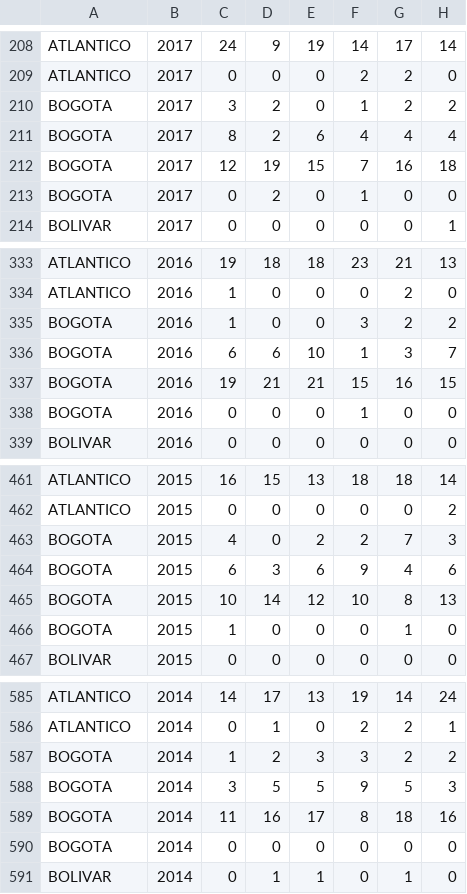
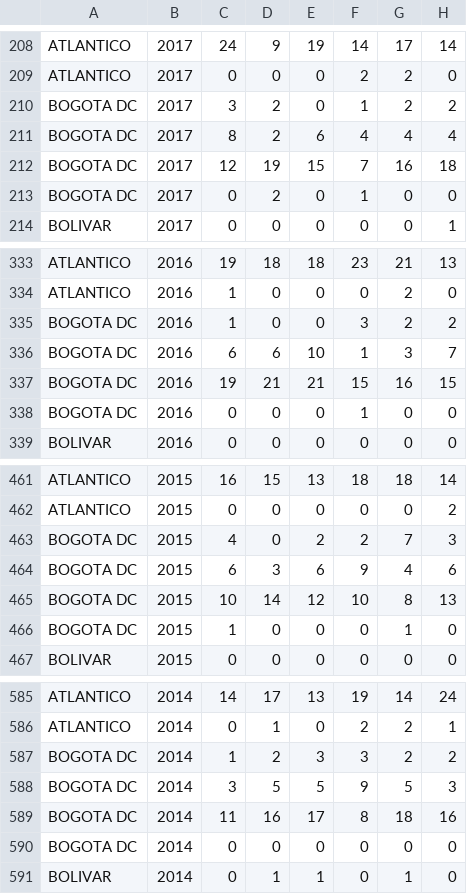
Before and after one commit to ansegura7/covid19-col-disease-impact, a CSV file: solution-desc/data/tuberculosis_dataset.csv, drawn as a sheet; only a part is shown, gaps mark what is left out; the diff covers the shown part only; the diff names each change by its address in the sheet, - before the commit and + after, or states it on an @@ line.

Commit message:
Update Solution
- Added descriptive engine structure.

```diff
--- a/solution-desc/data/tuberculosis_dataset.csv
+++ b/solution-desc/data/tuberculosis_dataset.csv
-A210:A213: BOGOTA
+A210:A213: BOGOTA DC
-A335:A338: BOGOTA
+A335:A338: BOGOTA DC
-A463:A466: BOGOTA
+A463:A466: BOGOTA DC
-A587:A590: BOGOTA
+A587:A590: BOGOTA DC
```
Also changed, not shown: 22 edited cells elsewhere in this file, 3 other files.
